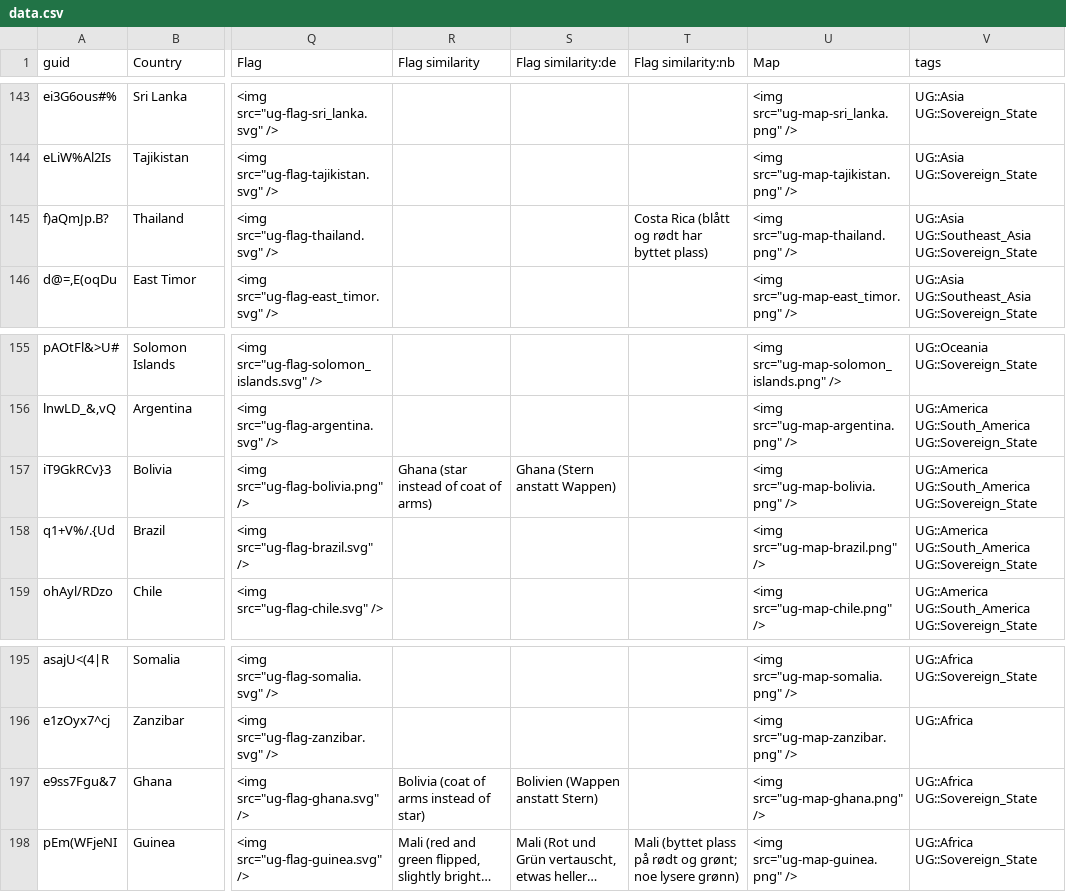
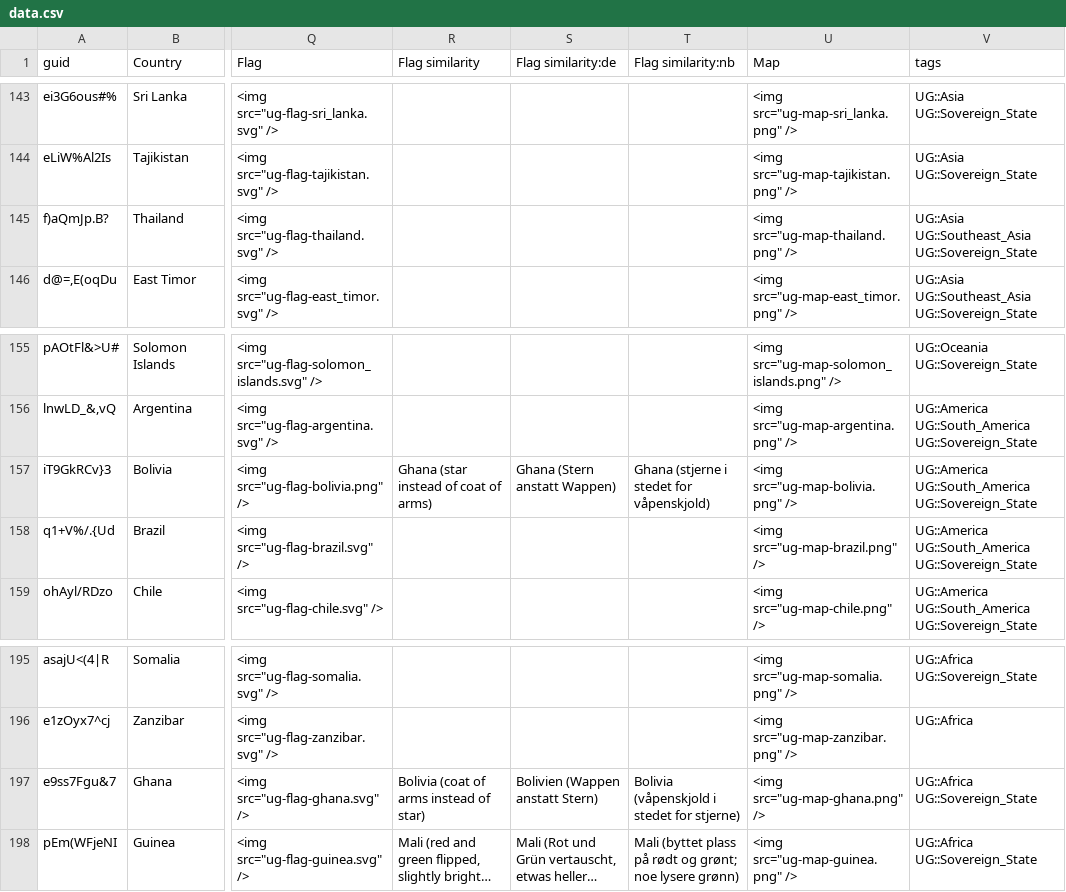
Before and after one commit to anki-geo/ultimate-geography, a CSV file: src/data.csv, drawn as a sheet; only a part is shown, gaps mark what is left out; long unchanged cells end in …; the diff covers the shown part only; the diff names each change by its address in the sheet, - before the commit and + after, or states it on an @@ line.

Commit message:
[nb] Update Norwegian flag hints

```diff
--- a/src/data.csv
+++ b/src/data.csv
-T145 (Flag similarity:nb): Costa Rica (blått og rødt har byttet plass)
+T145 (Flag similarity:nb): (empty)
-T157 (Flag similarity:nb): (empty)
+T157 (Flag similarity:nb): Ghana (stjerne i stedet for våpenskjold)
-T197 (Flag similarity:nb): (empty)
+T197 (Flag similarity:nb): Bolivia (våpenskjold i stedet for stjerne)
```
Also changed, not shown: 16 edited cells elsewhere in this file.
